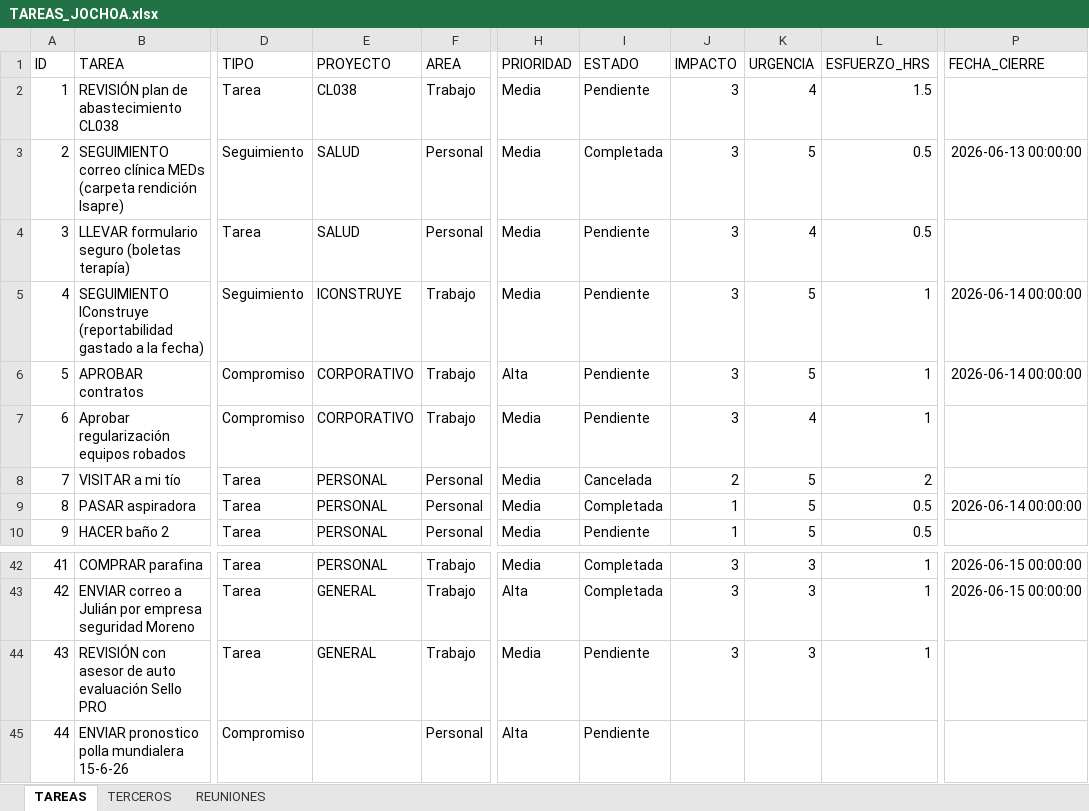
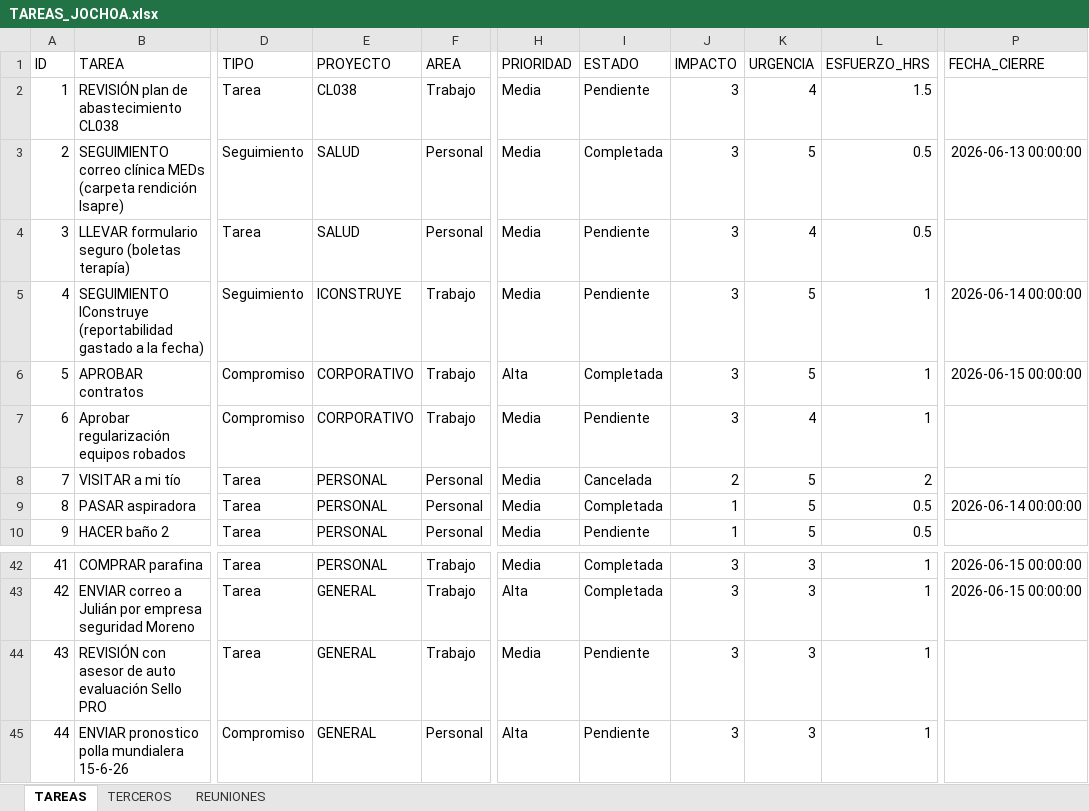
Before and after one commit to Jochoa27/jochoa-tareas, an Excel workbook: TAREAS_JOCHOA.xlsx, sheet TAREAS, drawn as a sheet; only a part is shown, gaps mark what is left out; values as stored, in another font and other column widths than the file's, no borders; the diff names each change by its address in the sheet, - before the commit and + after, or states it on an @@ line.

Commit message:
update: tareas actualizadas desde app (15/06 21:15)

```diff
--- a/TAREAS_JOCHOA.xlsx (sheet TAREAS)
+++ b/TAREAS_JOCHOA.xlsx (sheet TAREAS)
-I6 (ESTADO): Pendiente
+I6 (ESTADO): Completada
-P6 (FECHA_CIERRE): 2026-06-14 00:00:00
+P6 (FECHA_CIERRE): 2026-06-15 00:00:00
-E45 (PROYECTO): (empty)
+E45 (PROYECTO): GENERAL
-J45 (IMPACTO): (empty)
+J45 (IMPACTO): 3
-K45 (URGENCIA): (empty)
+K45 (URGENCIA): 3
-L45 (ESFUERZO_HRS): (empty)
+L45 (ESFUERZO_HRS): 1
```
